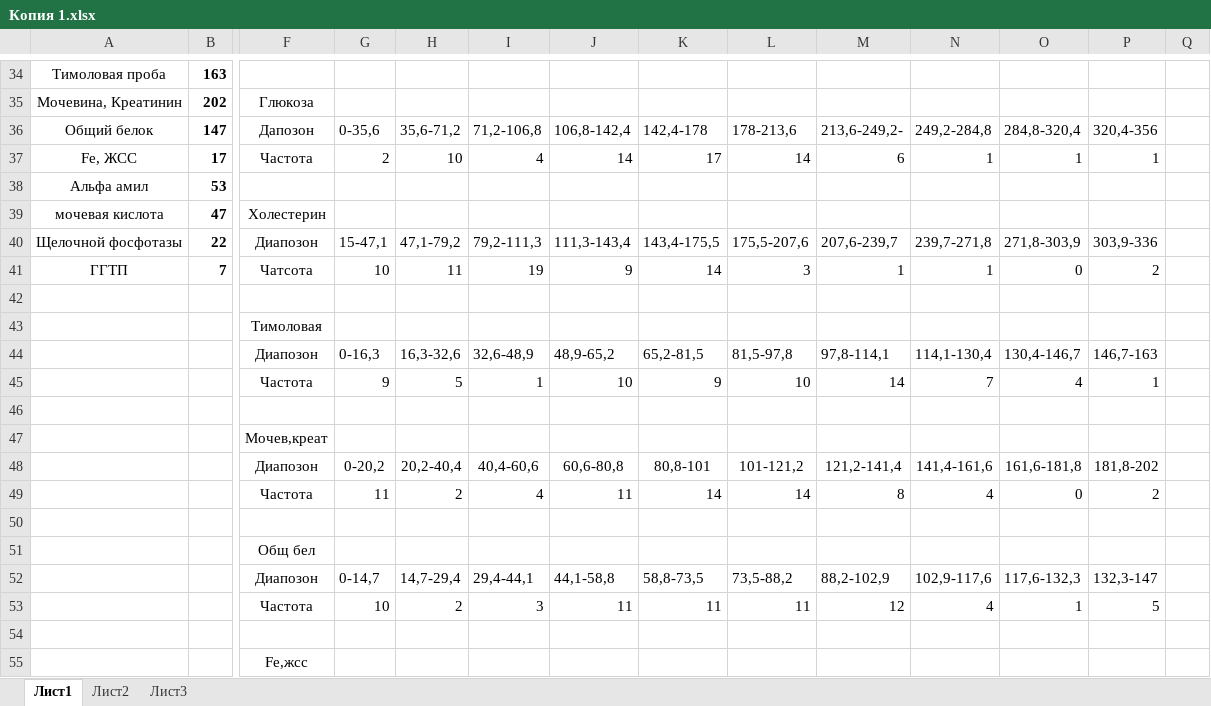
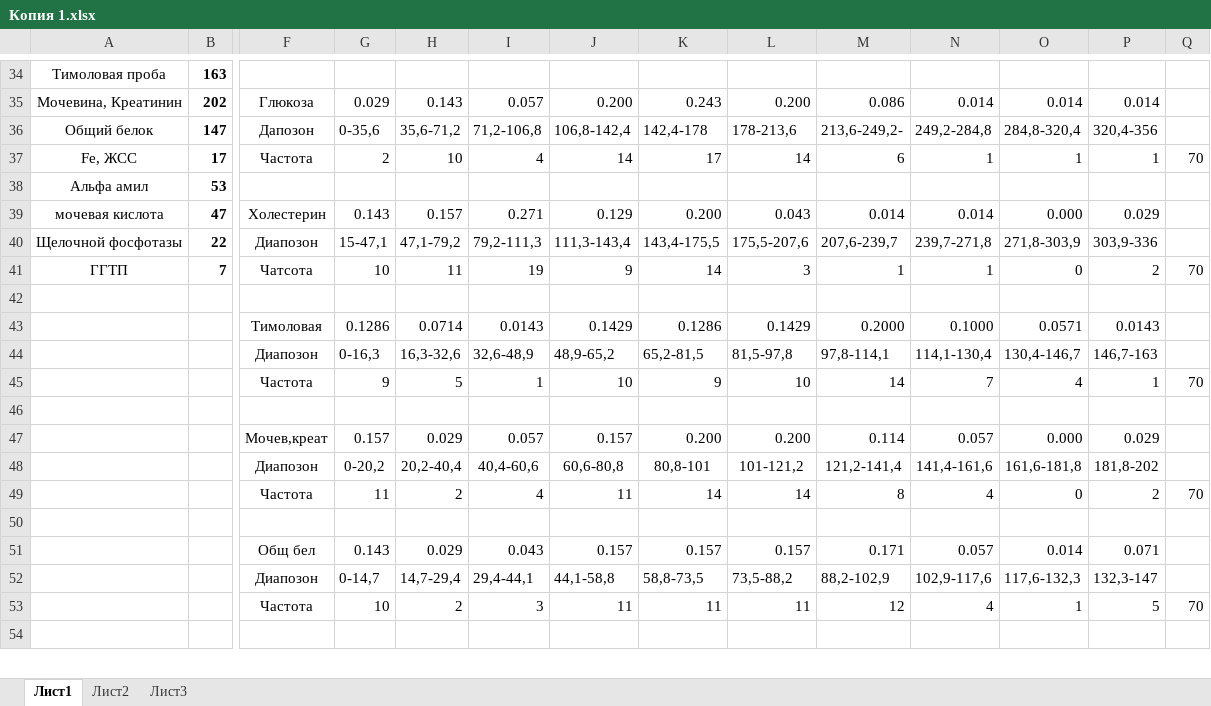
Before and after one commit to KsanterX/diploma, an Excel workbook: Копия 1.xlsx, sheet Лист1, drawn as a sheet; only a part is shown, gaps mark what is left out; values as stored, in another font and other column widths than the file's, no borders; removed rows and columns are numbered as before the commit, all else as after; rows hold the shown columns only; the diff covers the shown part only; the diff names each change by its address in the sheet, - before the commit and + after, or states it on an @@ line.

```diff
--- a/Копия 1.xlsx (sheet Лист1)
+++ b/Копия 1.xlsx (sheet Лист1)
-G35: (empty)
+G35: 0.029
-H35: (empty)
+H35: 0.143
-I35: (empty)
+I35: 0.057
-J35: (empty)
+J35: 0.200
-K35: (empty)
+K35: 0.243
-L35: (empty)
+L35: 0.200
-M35: (empty)
+M35: 0.086
-N35: (empty)
+N35: 0.014
-O35: (empty)
+O35: 0.014
-P35: (empty)
+P35: 0.014
-Q37: (empty)
+Q37: 70
-G39: (empty)
+G39: 0.143
-H39: (empty)
+H39: 0.157
-I39: (empty)
+I39: 0.271
-J39: (empty)
+J39: 0.129
-K39: (empty)
+K39: 0.200
-L39: (empty)
+L39: 0.043
-M39: (empty)
+M39: 0.014
-N39: (empty)
+N39: 0.014
-O39: (empty)
+O39: 0.000
-P39: (empty)
+P39: 0.029
-Q41: (empty)
+Q41: 70
-row 43:  |  | Тимоловая
+row 43:  |  | Тимоловая | 0.1286 | 0.0714 | 0.0143 | 0.1429 | 0.1286 | 0.1429 | 0.2000 | 0.1000 | 0.0571 | 0.0143
-Q45: (empty)
+Q45: 70
-row 47:  |  | Мочев,креат
+row 47:  |  | Мочев,креат | 0.157 | 0.029 | 0.057 | 0.157 | 0.200 | 0.200 | 0.114 | 0.057 | 0.000 | 0.029
-Q49: (empty)
+Q49: 70
-row 51:  |  | Общ бел
+row 51:  |  | Общ бел | 0.143 | 0.029 | 0.043 | 0.157 | 0.157 | 0.157 | 0.171 | 0.057 | 0.014 | 0.071
-Q53: (empty)
+Q53: 70
-row 55:  |  | Fe,жсс
```
Also changed, not shown: 2 added rows, 1 removed row and 24 edited cells elsewhere in this sheet, sheet Лист2, 11 other files.
